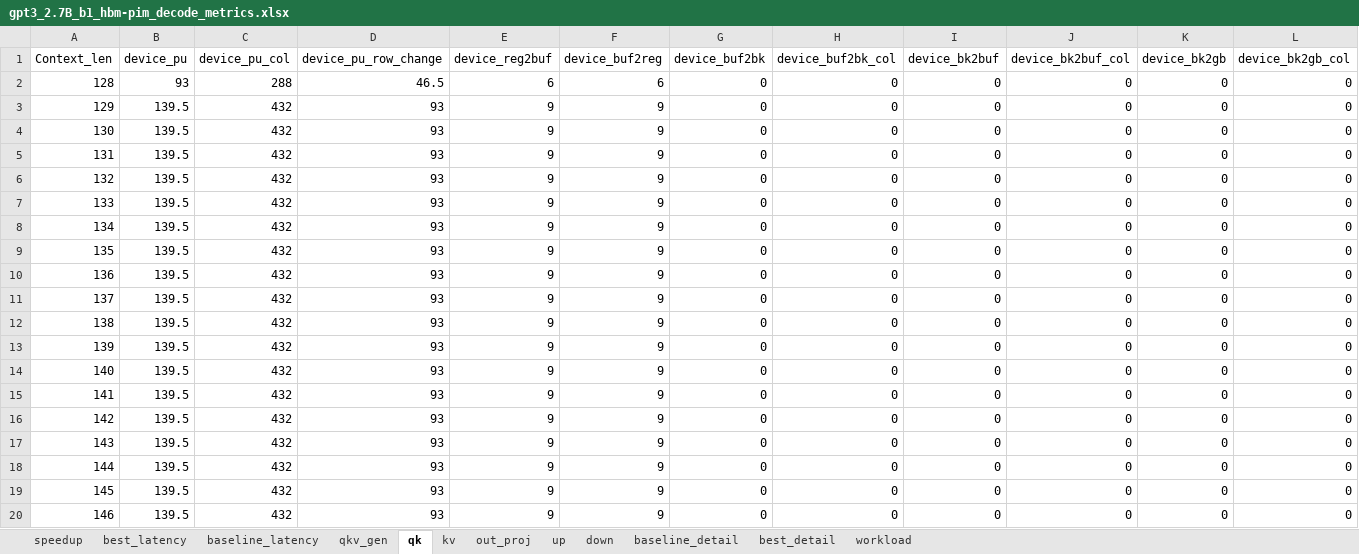
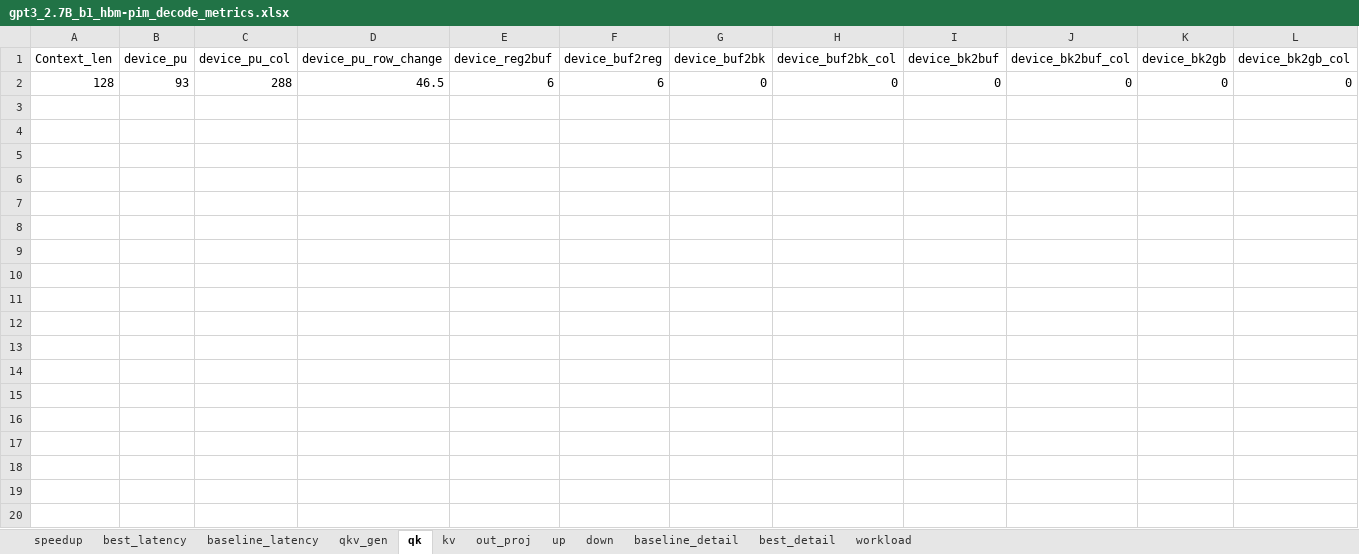
Before and after one commit to Zechariah0825/UniNDP, an Excel workbook: debug/gpt3_2.7B_b1_hbm-pim_decode_metrics.xlsx, sheet qk, drawn as a sheet; only a part is shown; values as stored, in another font and other column widths than the file's, no borders; rows hold the shown columns only; the diff covers the shown part only; the diff names each change by its address in the sheet, - before the commit and + after, or states it on an @@ line.

```diff
--- a/debug/gpt3_2.7B_b1_hbm-pim_decode_metrics.xlsx (sheet qk)
+++ b/debug/gpt3_2.7B_b1_hbm-pim_decode_metrics.xlsx (sheet qk)
-row 3: 129 | 139.5 | 432 | 93 | 9 | 9 | 0 | 0 | 0 | 0 | 0 | 0
-row 4: 130 | 139.5 | 432 | 93 | 9 | 9 | 0 | 0 | 0 | 0 | 0 | 0
-row 5: 131 | 139.5 | 432 | 93 | 9 | 9 | 0 | 0 | 0 | 0 | 0 | 0
-row 6: 132 | 139.5 | 432 | 93 | 9 | 9 | 0 | 0 | 0 | 0 | 0 | 0
-row 7: 133 | 139.5 | 432 | 93 | 9 | 9 | 0 | 0 | 0 | 0 | 0 | 0
-row 8: 134 | 139.5 | 432 | 93 | 9 | 9 | 0 | 0 | 0 | 0 | 0 | 0
-row 9: 135 | 139.5 | 432 | 93 | 9 | 9 | 0 | 0 | 0 | 0 | 0 | 0
-row 10: 136 | 139.5 | 432 | 93 | 9 | 9 | 0 | 0 | 0 | 0 | 0 | 0
-row 11: 137 | 139.5 | 432 | 93 | 9 | 9 | 0 | 0 | 0 | 0 | 0 | 0
-row 12: 138 | 139.5 | 432 | 93 | 9 | 9 | 0 | 0 | 0 | 0 | 0 | 0
-row 13: 139 | 139.5 | 432 | 93 | 9 | 9 | 0 | 0 | 0 | 0 | 0 | 0
-row 14: 140 | 139.5 | 432 | 93 | 9 | 9 | 0 | 0 | 0 | 0 | 0 | 0
-row 15: 141 | 139.5 | 432 | 93 | 9 | 9 | 0 | 0 | 0 | 0 | 0 | 0
-row 16: 142 | 139.5 | 432 | 93 | 9 | 9 | 0 | 0 | 0 | 0 | 0 | 0
-row 17: 143 | 139.5 | 432 | 93 | 9 | 9 | 0 | 0 | 0 | 0 | 0 | 0
-row 18: 144 | 139.5 | 432 | 93 | 9 | 9 | 0 | 0 | 0 | 0 | 0 | 0
-row 19: 145 | 139.5 | 432 | 93 | 9 | 9 | 0 | 0 | 0 | 0 | 0 | 0
-row 20: 146 | 139.5 | 432 | 93 | 9 | 9 | 0 | 0 | 0 | 0 | 0 | 0
```
Also changed, not shown: 14 removed rows elsewhere in this sheet, sheet baseline_detail, sheet best_detail, sheet workload, sheet kv, sheet out_proj, sheet qkv_gen, 5 more sheets, debug/gpt3_2.7B_b64_hbm-pim_decode_metrics.xlsx, 6 other files.
